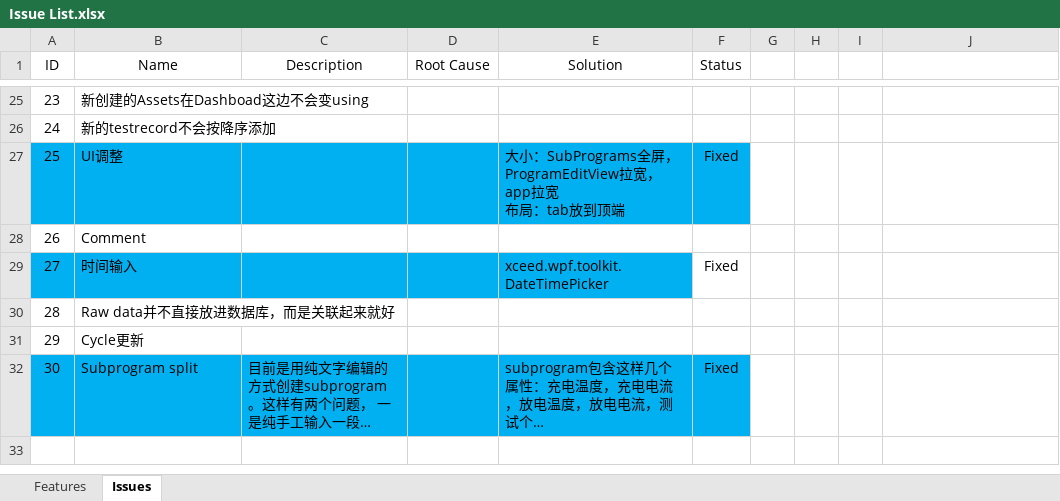
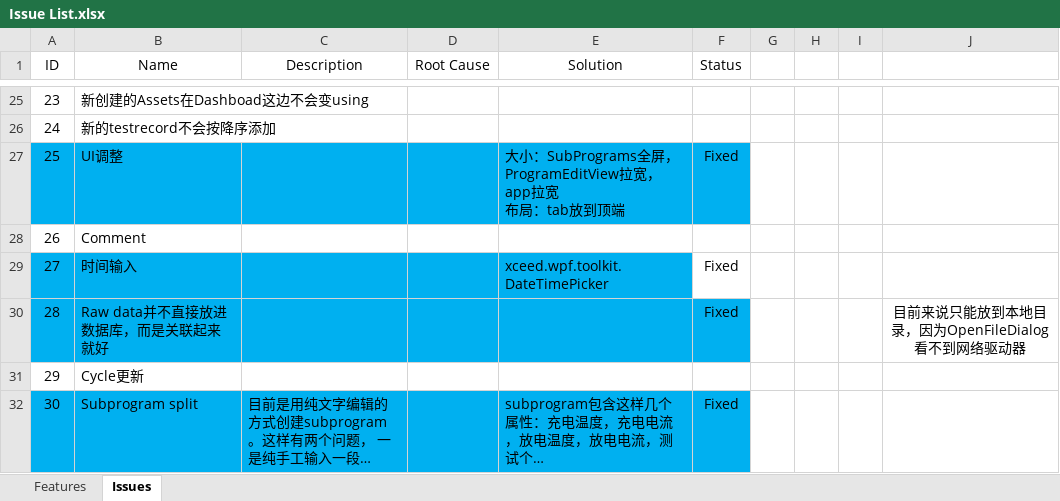
Before and after one commit to happylennychen/BCLabManagerV2, an Excel workbook: Doc/Issue List.xlsx, sheet Issues, drawn as a sheet; only a part is shown, gaps mark what is left out; long unchanged cells end in …; values as stored, in another font and other column widths than the file's, no borders; the diff names each change by its address in the sheet, - before the commit and + after, or states it on an @@ line.

Commit message:
Removed big blob data

```diff
--- a/Doc/Issue List.xlsx (sheet Issues)
+++ b/Doc/Issue List.xlsx (sheet Issues)
-A30:F30 fill: none
+A30:F30 fill: #00B0F0
-F30 (Status): (empty)
+F30 (Status): Fixed
-J30: (empty)
+J30: 目前来说只能放到本地目录，因为OpenFileDialog看不到网络驱动器
```
Also changed, not shown: sheet Features, 10 other files.
